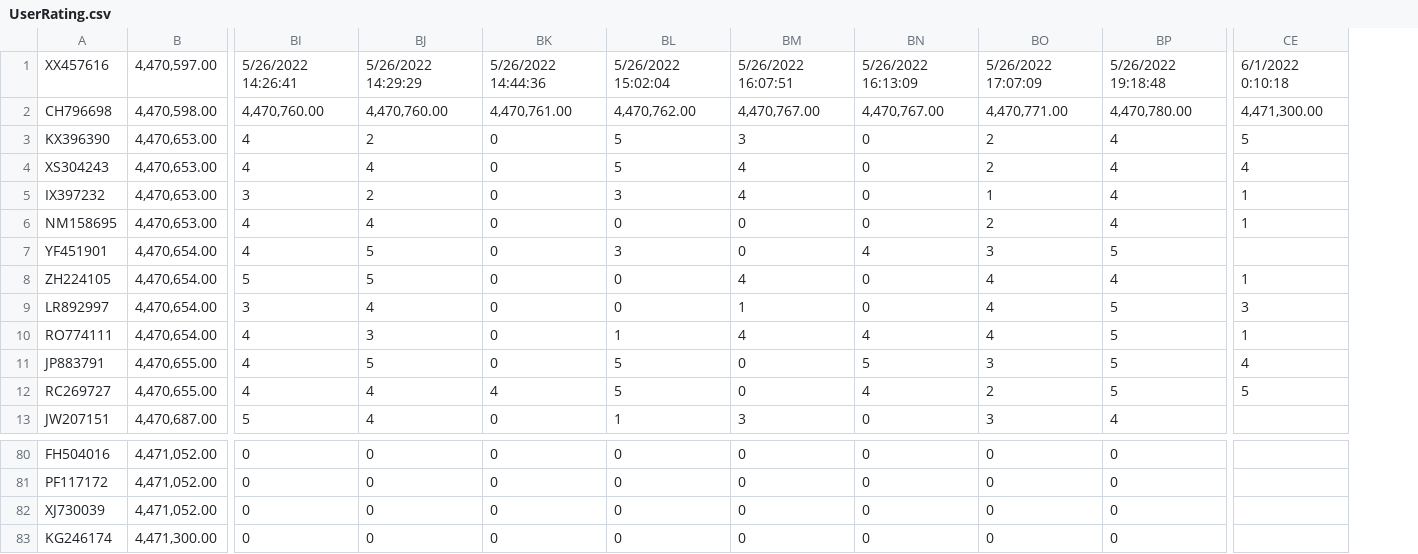
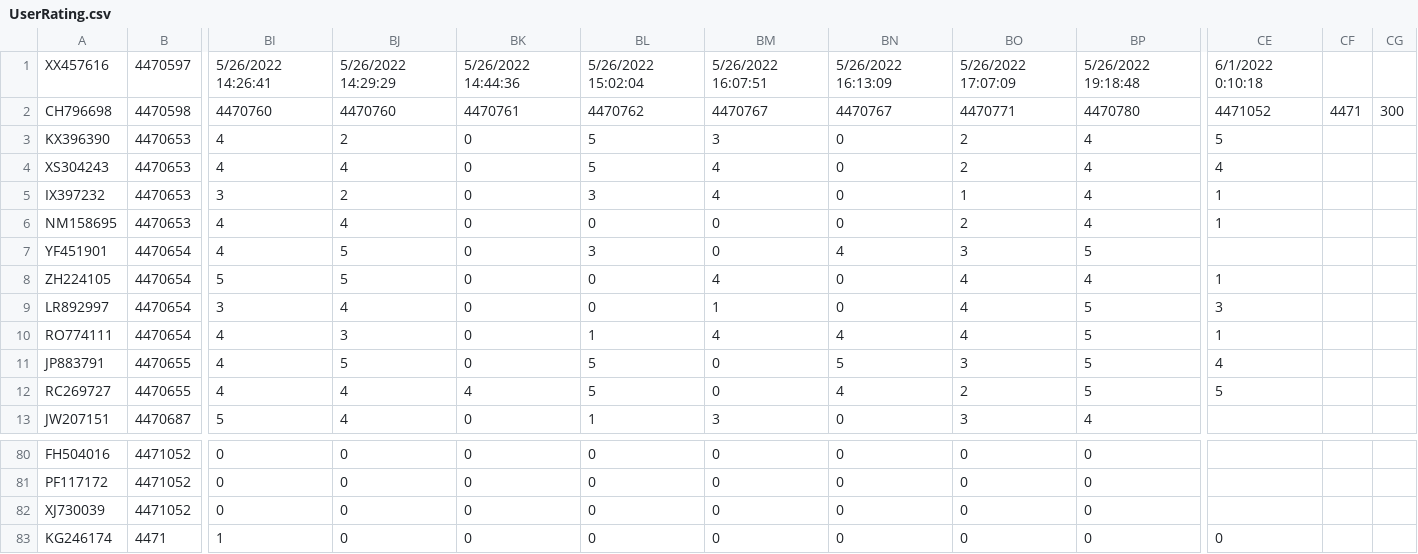
Before and after one commit to rakib3004/database-management-system-II, a CSV file: UserRating.csv, drawn as a sheet; only a part is shown, gaps mark what is left out; removed rows and columns are numbered as before the commit, all else as after; the diff covers the shown part only; the diff names each change by its address in the sheet, - before the commit and + after, or states it on an @@ line.

Commit message:
clean data

```diff
--- a/UserRating.csv
+++ b/UserRating.csv
-column B, rows 1-13: 4,470,597.00 | 4,470,598.00 | 4,470,653.00 | 4,470,653.00 | 4,470,653.00 | 4,470,653.00 | 4,470,654.00 | 4,470,654.00 | 4,470,654.00 | 4,470,654.00 | 4,470,655.00 | 4,470,655.00 | 4,470,687.00; rows 80-83: 4,471,052.00 | 4,471,052.00 | 4,471,052.00 | 4,471,300.00
+column B, rows 1-13: 4470597 | 4470598 | 4470653 | 4470653 | 4470653 | 4470653 | 4470654 | 4470654 | 4470654 | 4470654 | 4470655 | 4470655 | 4470687; rows 80-83: 4471052 | 4471052 | 4471052 | 4471
+column CF, row 2: 4471
+column CG, row 2: 300
-BI2: 4,470,760.00
+BI2: 4470760
-BJ2: 4,470,760.00
+BJ2: 4470760
-BK2: 4,470,761.00
+BK2: 4470761
-BL2: 4,470,762.00
+BL2: 4470762
-BM2: 4,470,767.00
+BM2: 4470767
-BN2: 4,470,767.00
+BN2: 4470767
-BO2: 4,470,771.00
+BO2: 4470771
-BP2: 4,470,780.00
+BP2: 4470780
-CE2: 4,471,300.00
+CE2: 4471052
-BI83: 0
+BI83: 1
-CE83: (empty)
+CE83: 0
```
Also changed, not shown: 62 edited cells elsewhere in this file, 1 other file.
